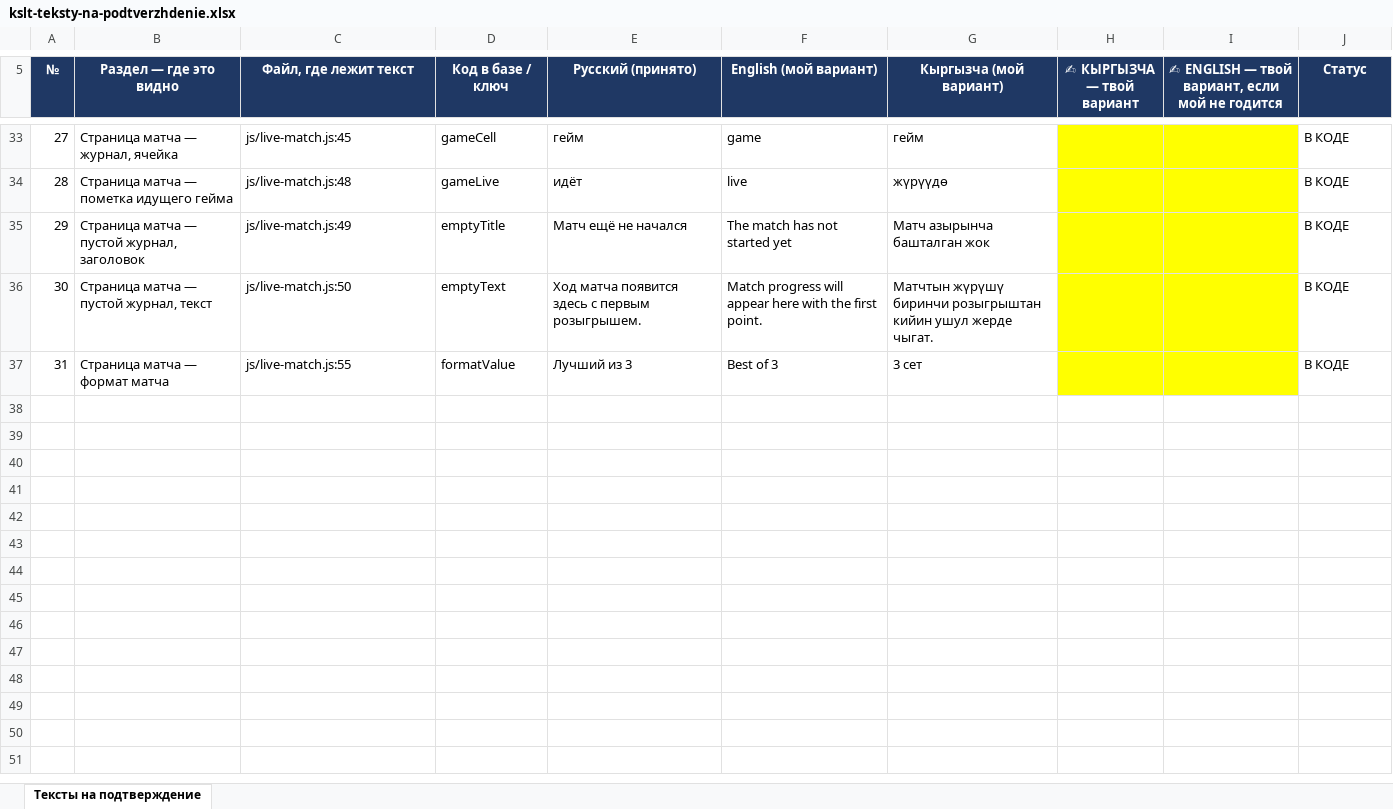
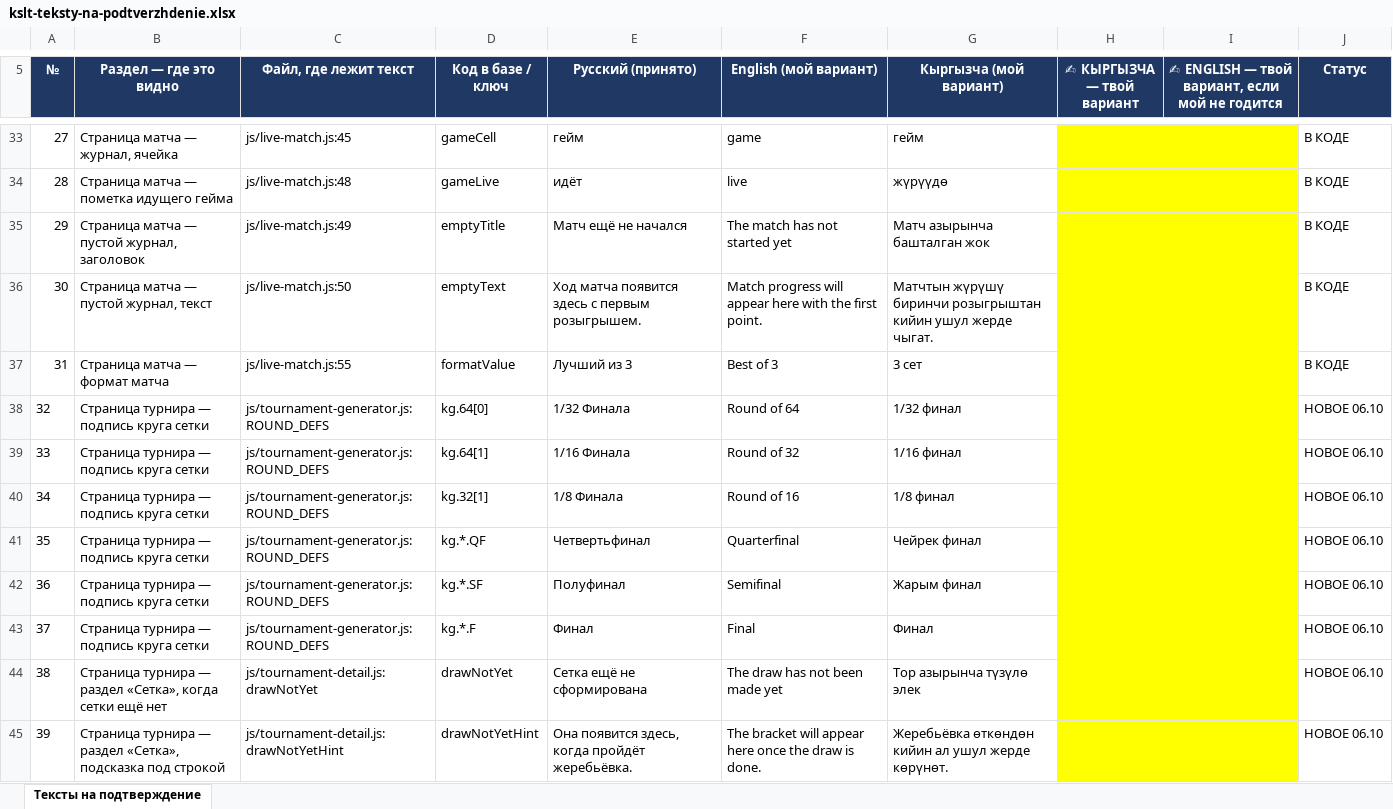
Before and after one commit to bossyko/KSLT-project, an Excel workbook: docs/kslt-teksty-na-podtverzhdenie.xlsx, sheet Тексты на подтверждение, drawn as a sheet; only a part is shown, gaps mark what is left out; values as stored, in another font and other column widths than the file's, no borders; the diff names each change by its address in the sheet, - before the commit and + after, or states it on an @@ line.

```diff
--- a/docs/kslt-teksty-na-podtverzhdenie.xlsx (sheet Тексты на подтверждение)
+++ b/docs/kslt-teksty-na-podtverzhdenie.xlsx (sheet Тексты на подтверждение)
+row 38: 32 | Страница турнира — подпись круга сетки | js/tournament-generator.js:ROUND_DEFS | kg.64[0] | 1/32 Финала | Round of 64 | 1/32 финал |  |  | НОВОЕ 06.10
+row 39: 33 | Страница турнира — подпись круга сетки | js/tournament-generator.js:ROUND_DEFS | kg.64[1] | 1/16 Финала | Round of 32 | 1/16 финал |  |  | НОВОЕ 06.10
+row 40: 34 | Страница турнира — подпись круга сетки | js/tournament-generator.js:ROUND_DEFS | kg.32[1] | 1/8 Финала | Round of 16 | 1/8 финал |  |  | НОВОЕ 06.10
+row 41: 35 | Страница турнира — подпись круга сетки | js/tournament-generator.js:ROUND_DEFS | kg.*.QF | Четвертьфинал | Quarterfinal | Чейрек финал |  |  | НОВОЕ 06.10
+row 42: 36 | Страница турнира — подпись круга сетки | js/tournament-generator.js:ROUND_DEFS | kg.*.SF | Полуфинал | Semifinal | Жарым финал |  |  | НОВОЕ 06.10
+row 43: 37 | Страница турнира — подпись круга сетки | js/tournament-generator.js:ROUND_DEFS | kg.*.F | Финал | Final | Финал |  |  | НОВОЕ 06.10
+row 44: 38 | Страница турнира — раздел «Сетка», когда сетки ещё нет | js/tournament-detail.js:drawNotYet | drawNotYet | Сетка ещё не сформирована | The draw has not been made yet | Тор азырынча түзүлө элек |  |  | НОВОЕ 06.10
+row 45: 39 | Страница турнира — раздел «Сетка», подсказка под строкой | js/tournament-detail.js:drawNotYetHint | drawNotYetHint | Она появится здесь, когда пройдёт жеребьёвка. | The bracket will appear here once the draw is done. | Жеребьёвка өткөндөн кийин ал ушул жерде көрүнөт. |  |  | НОВОЕ 06.10
```
Also changed, not shown: 8 other files.
